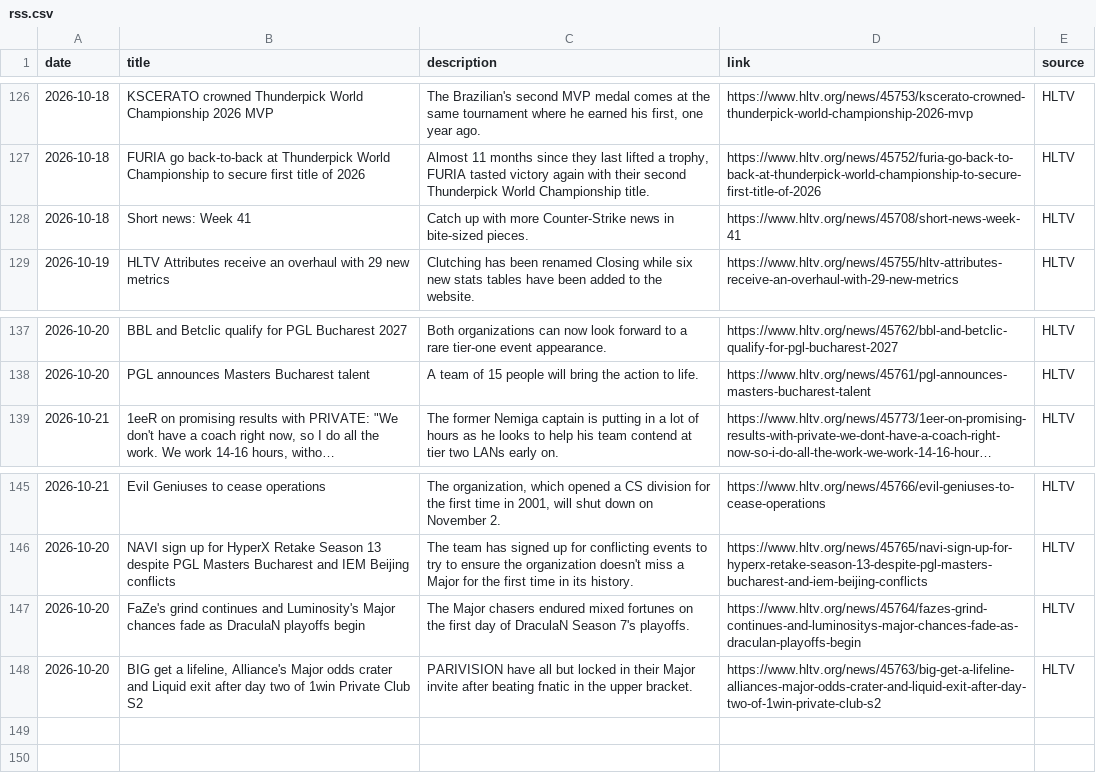
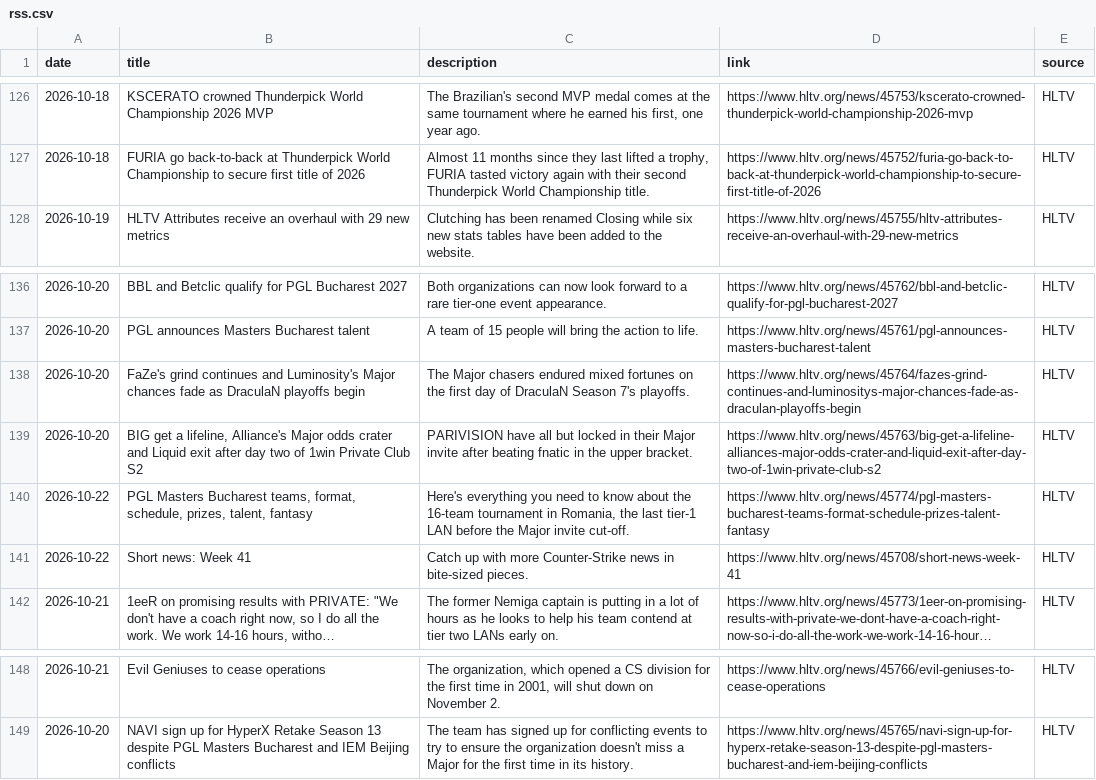
Before and after one commit to sb291099-create/Cs2-form, a CSV file: data/rss.csv, drawn as a sheet; only a part is shown, gaps mark what is left out; long unchanged cells end in …; removed rows and columns are numbered as before the commit, all else as after; the diff names each change by its address in the sheet, - before the commit and + after, or states it on an @@ line.

```diff
--- a/data/rss.csv
+++ b/data/rss.csv
-row 128: 2026-10-18 | Short news: Week 41 | Catch up with more Counter-Strike news in bite-sized pieces. | https://www.hltv.org/news/45708/short-news-week-41 | HLTV
@@ row 147 moved to row 138: 2026-10-20 @@
@@ row 148 moved to row 139: 2026-10-20 @@
+row 140: 2026-10-22 | PGL Masters Bucharest teams, format, schedule, prizes, talent, fantasy | Here's everything you need to know about the 16-team tournament in Romania, the last tier-1 LAN before the Major invite cut-off. | https://www.hltv.org/news/45774/pgl-masters-bucharest-teams-format-schedule-prizes-talent-fantasy | HLTV
+row 141: 2026-10-22 | Short news: Week 41 | Catch up with more Counter-Strike news in bite-sized pieces. | https://www.hltv.org/news/45708/short-news-week-41 | HLTV
```
Also changed, not shown: data/news.csv, data/rosters.csv, 2 other files.
